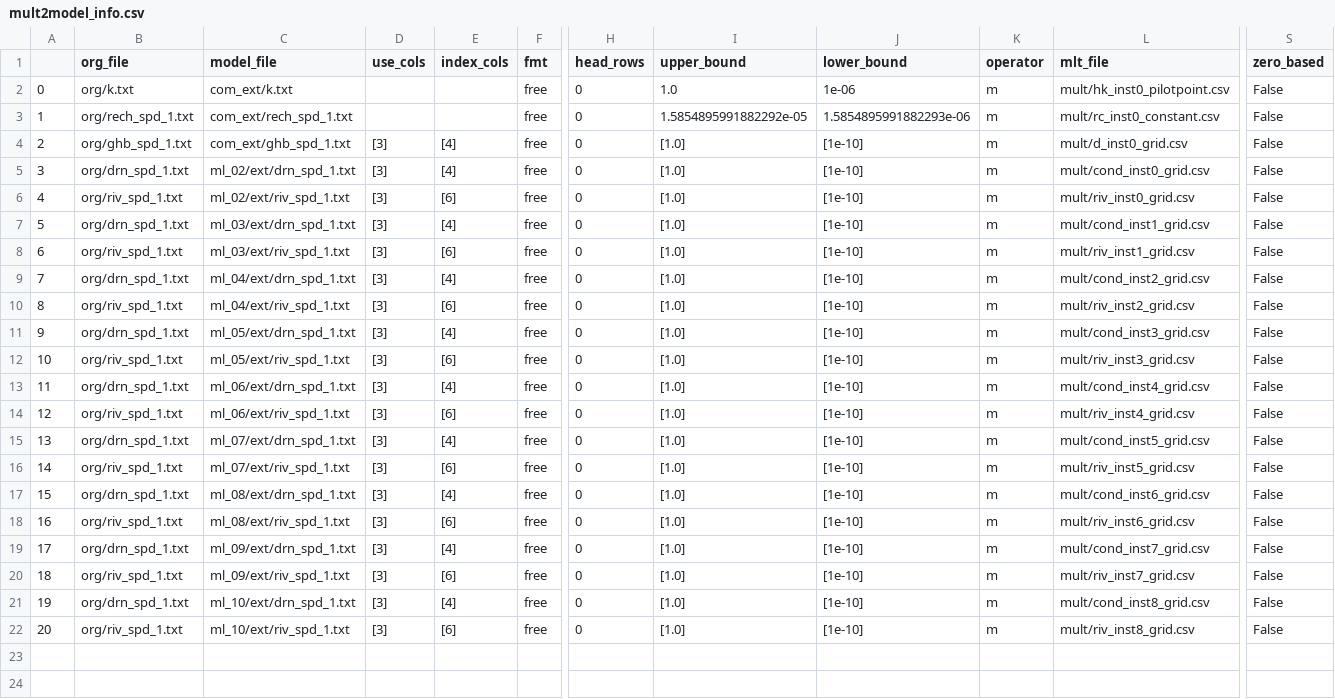
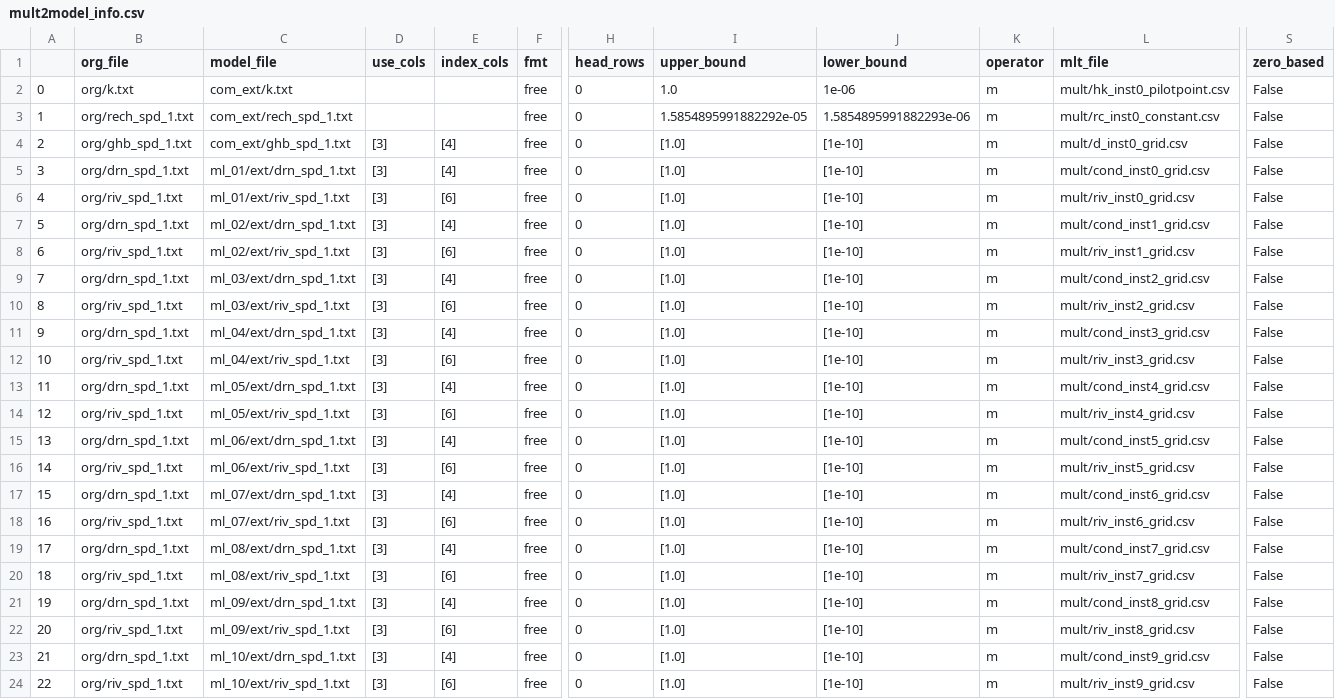
Before and after one commit to tracktools/case_study, a CSV file: pst_master/mult2model_info.csv, drawn as a sheet; only a part is shown, gaps mark what is left out; addresses are those after the commit; rows hold the shown columns only; the diff names each change by its address in the sheet, - before the commit and + after, or states it on an @@ line.

```diff
--- a/pst_master/mult2model_info.csv
+++ b/pst_master/mult2model_info.csv
+row 5: 3 | org/drn_spd_1.txt | ml_01/ext/drn_spd_1.txt | [3] | [4] | free | 0 | [1.0] | [1e-10] | m | mult/cond_inst0_grid.csv | False
+row 6: 4 | org/riv_spd_1.txt | ml_01/ext/riv_spd_1.txt | [3] | [6] | free | 0 | [1.0] | [1e-10] | m | mult/riv_inst0_grid.csv | False
@@ column A renumbered from row 7 down @@
-L7 (mlt_file): mult/cond_inst0_grid.csv
+L7 (mlt_file): mult/cond_inst1_grid.csv
-L8 (mlt_file): mult/riv_inst0_grid.csv
+L8 (mlt_file): mult/riv_inst1_grid.csv
-L9 (mlt_file): mult/cond_inst1_grid.csv
+L9 (mlt_file): mult/cond_inst2_grid.csv
-L10 (mlt_file): mult/riv_inst1_grid.csv
+L10 (mlt_file): mult/riv_inst2_grid.csv
-L11 (mlt_file): mult/cond_inst2_grid.csv
+L11 (mlt_file): mult/cond_inst3_grid.csv
-L12 (mlt_file): mult/riv_inst2_grid.csv
+L12 (mlt_file): mult/riv_inst3_grid.csv
-L13 (mlt_file): mult/cond_inst3_grid.csv
+L13 (mlt_file): mult/cond_inst4_grid.csv
-L14 (mlt_file): mult/riv_inst3_grid.csv
+L14 (mlt_file): mult/riv_inst4_grid.csv
-L15 (mlt_file): mult/cond_inst4_grid.csv
+L15 (mlt_file): mult/cond_inst5_grid.csv
-L16 (mlt_file): mult/riv_inst4_grid.csv
+L16 (mlt_file): mult/riv_inst5_grid.csv
-L17 (mlt_file): mult/cond_inst5_grid.csv
+L17 (mlt_file): mult/cond_inst6_grid.csv
-L18 (mlt_file): mult/riv_inst5_grid.csv
+L18 (mlt_file): mult/riv_inst6_grid.csv
-L19 (mlt_file): mult/cond_inst6_grid.csv
+L19 (mlt_file): mult/cond_inst7_grid.csv
-L20 (mlt_file): mult/riv_inst6_grid.csv
+L20 (mlt_file): mult/riv_inst7_grid.csv
-L21 (mlt_file): mult/cond_inst7_grid.csv
+L21 (mlt_file): mult/cond_inst8_grid.csv
-L22 (mlt_file): mult/riv_inst7_grid.csv
+L22 (mlt_file): mult/riv_inst8_grid.csv
-L23 (mlt_file): mult/cond_inst8_grid.csv
+L23 (mlt_file): mult/cond_inst9_grid.csv
-L24 (mlt_file): mult/riv_inst8_grid.csv
+L24 (mlt_file): mult/riv_inst9_grid.csv
```
Also changed, not shown: pst_master/ml_02/riv_ids.csv, pst_master/ml_02/sim/hds.csv, 47 other files.
